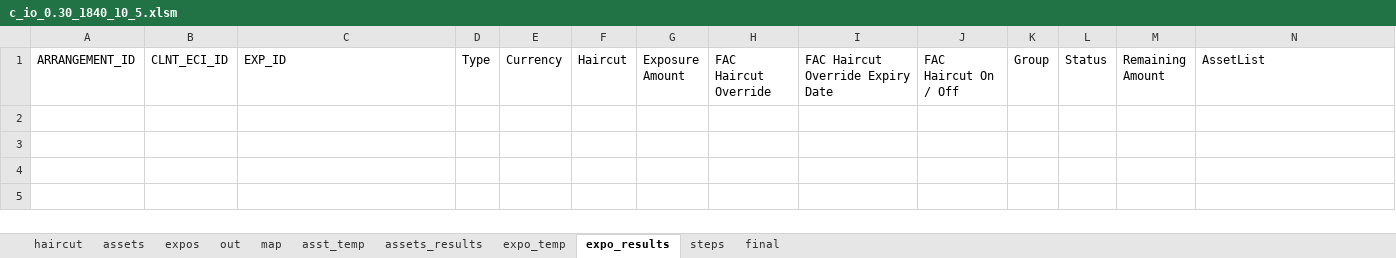
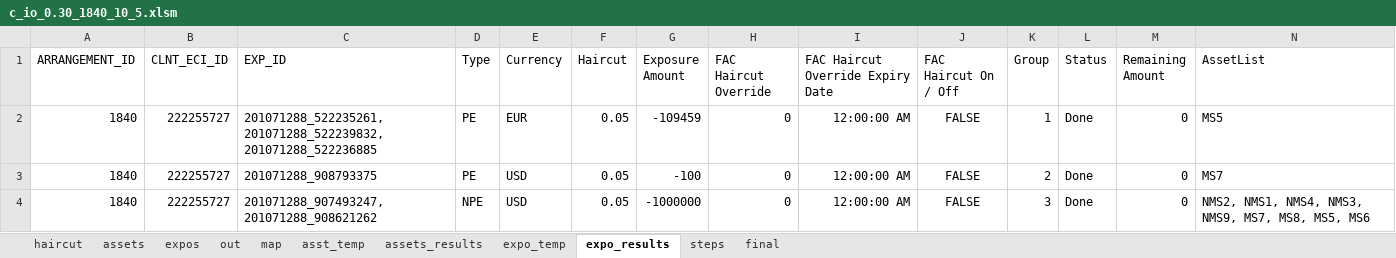
Before and after one commit to ufo2mstar/nab, an Excel workbook: build/c_io_0.30_1840_10_5.xlsm, sheet expo_results, drawn as a sheet; only a part is shown; values as stored, in another font and other column widths than the file's, no borders; rows hold the shown columns only; the diff names each change by its address in the sheet, - before the commit and + after, or states it on an @@ line.

```diff
--- a/build/c_io_0.30_1840_10_5.xlsm (sheet expo_results)
+++ b/build/c_io_0.30_1840_10_5.xlsm (sheet expo_results)
+row 2: 1840 | 222255727 | 201071288_522235261, 201071288_522239832, 201071288_522236885 | PE | EUR | 0.05 | -109459 | 0 | 12:00:00 AM | FALSE | 1 | Done | 0 | MS5
+row 3: 1840 | 222255727 | 201071288_908793375 | PE | USD | 0.05 | -100 | 0 | 12:00:00 AM | FALSE | 2 | Done | 0 | MS7
+row 4: 1840 | 222255727 | 201071288_907493247, 201071288_908621262 | NPE | USD | 0.05 | -1000000 | 0 | 12:00:00 AM | FALSE | 3 | Done | 0 | NMS2, NMS1, NMS4, NMS3, NMS9, MS7, MS8, MS5, MS6
```
Also changed, not shown: sheet assets_results, sheet steps, sheet asst_temp, sheet expos, sheet expo_temp, sheet final, charts or pictures, build/Consumer-ChangeLog.xlsx, build/c_io_0.28.xlsm.
